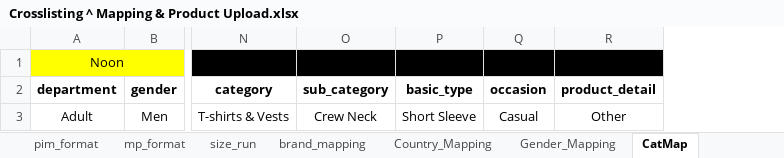
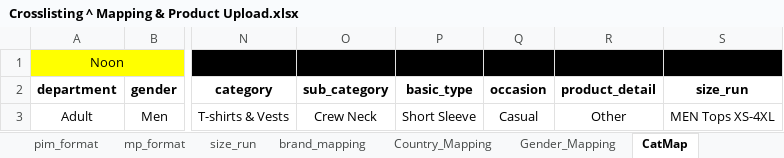
Before and after one commit to ishan9901/noon-namshi-conversion, an Excel workbook: Crosslisting ^ Mapping & Product Upload.xlsx, sheet CatMap, drawn as a sheet; only a part is shown, gaps mark what is left out; values as stored, in another font and other column widths than the file's, no borders; the diff names each change by its address in the sheet, - before the commit and + after, or states it on an @@ line.

```diff
--- a/Crosslisting ^ Mapping & Product Upload.xlsx (sheet CatMap)
+++ b/Crosslisting ^ Mapping & Product Upload.xlsx (sheet CatMap)
+column S, rows 2-3: size_run | MEN Tops XS-4XL
```
Also changed, not shown: sheet Colour_Mapping, sheet Gender_Mapping, noon-data.xlsx, 3 other files.
